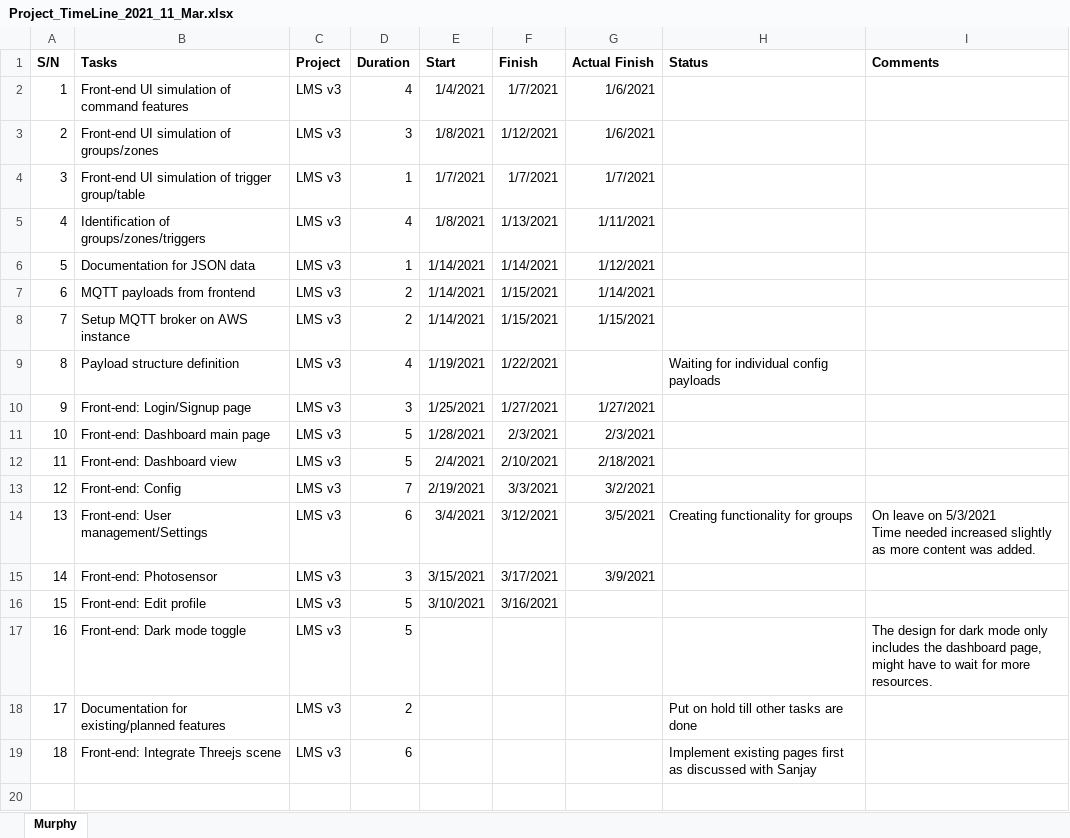
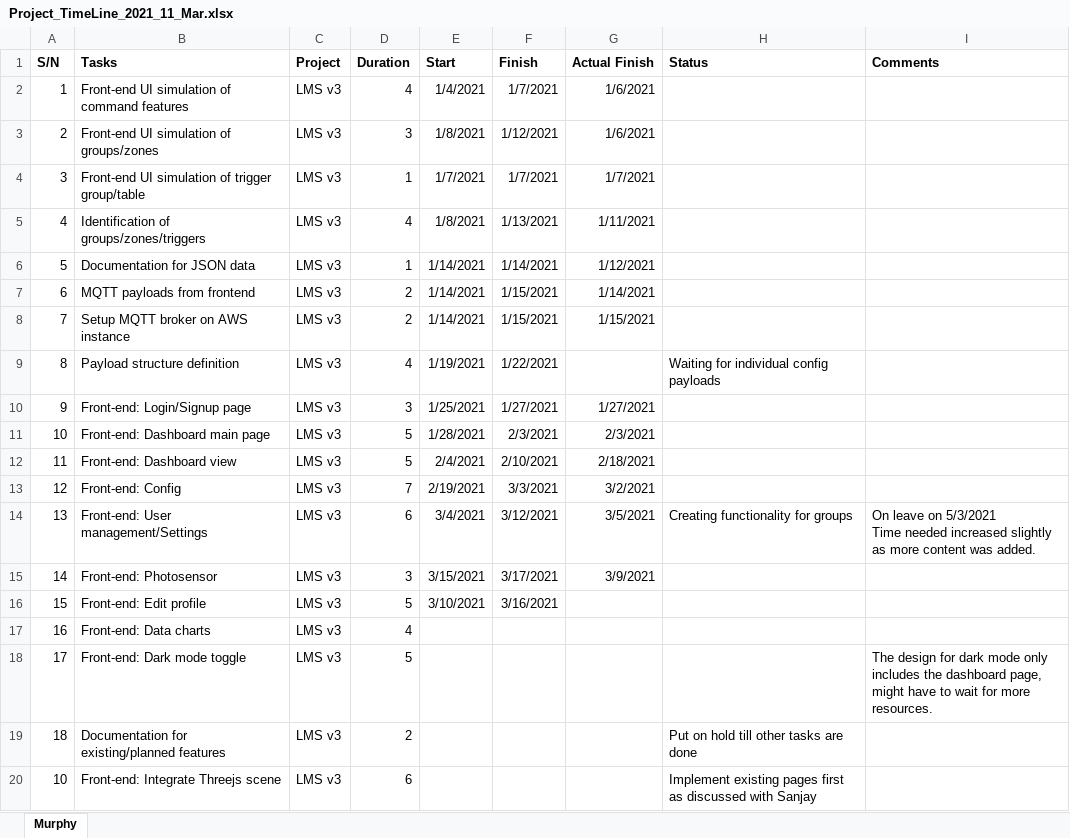
Before and after one commit to murphytkh/aztech-lms-test, an Excel workbook: other/Project_TimeLine_2021_11_Mar.xlsx, sheet Murphy, drawn as a sheet; values as stored, in another font and other column widths than the file's, no borders; the diff names each change by its address in the sheet, - before the commit and + after, or states it on an @@ line.

```diff
--- a/other/Project_TimeLine_2021_11_Mar.xlsx (sheet Murphy)
+++ b/other/Project_TimeLine_2021_11_Mar.xlsx (sheet Murphy)
-B17 (Tasks): Front-end: Dark mode toggle
+B17 (Tasks): Front-end: Data charts
-D17 (Duration): 5
+D17 (Duration): 4
-I17 (Comments): The design for dark mode only includes the dashboard page, might have to wait for more resources.
+I17 (Comments): (empty)
-B18 (Tasks): Documentation for existing/planned features
+B18 (Tasks): Front-end: Dark mode toggle
-D18 (Duration): 2
+D18 (Duration): 5
-H18 (Status): Put on hold till other tasks are done
+H18 (Status): (empty)
-I18 (Comments): (empty)
+I18 (Comments): The design for dark mode only includes the dashboard page, might have to wait for more resources.
-B19 (Tasks): Front-end: Integrate Threejs scene
+B19 (Tasks): Documentation for existing/planned features
-D19 (Duration): 6
+D19 (Duration): 2
-H19 (Status): Implement existing pages first as discussed with Sanjay
+H19 (Status): Put on hold till other tasks are done
+row 20: 10 | Front-end: Integrate Threejs scene | LMS v3 | 6 |  |  |  | Implement existing pages first as discussed with Sanjay
```
Also changed, not shown: 4 other files.
